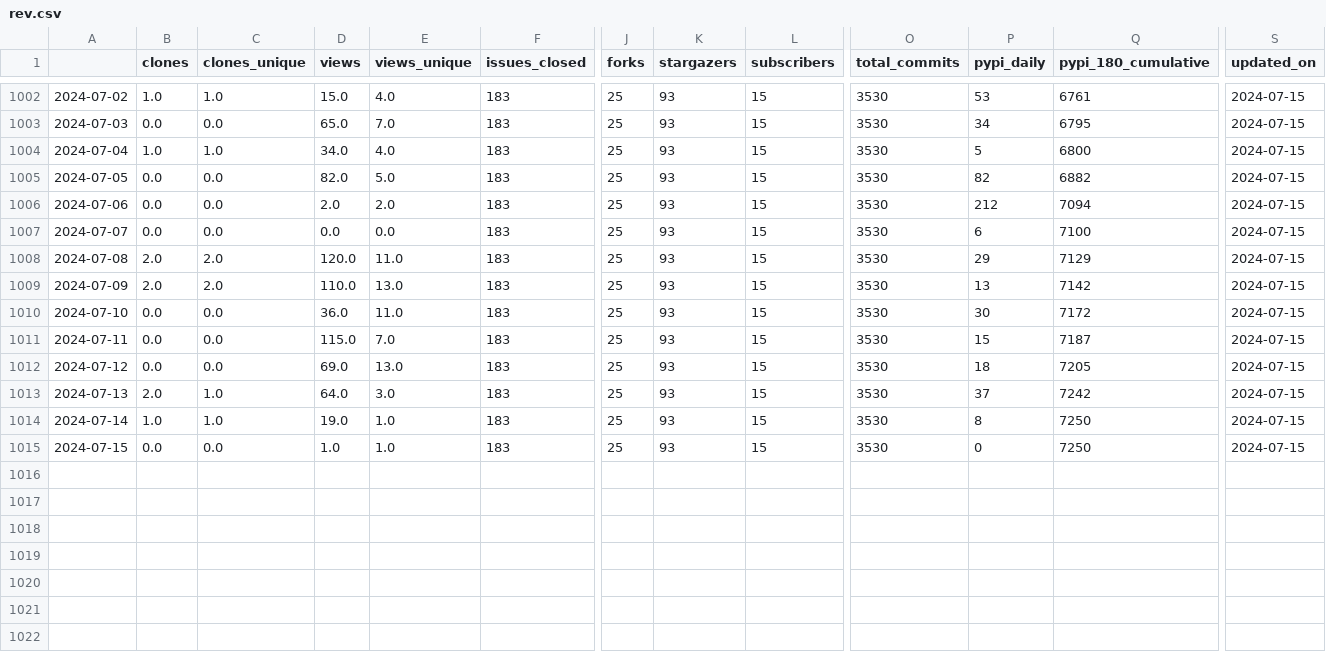
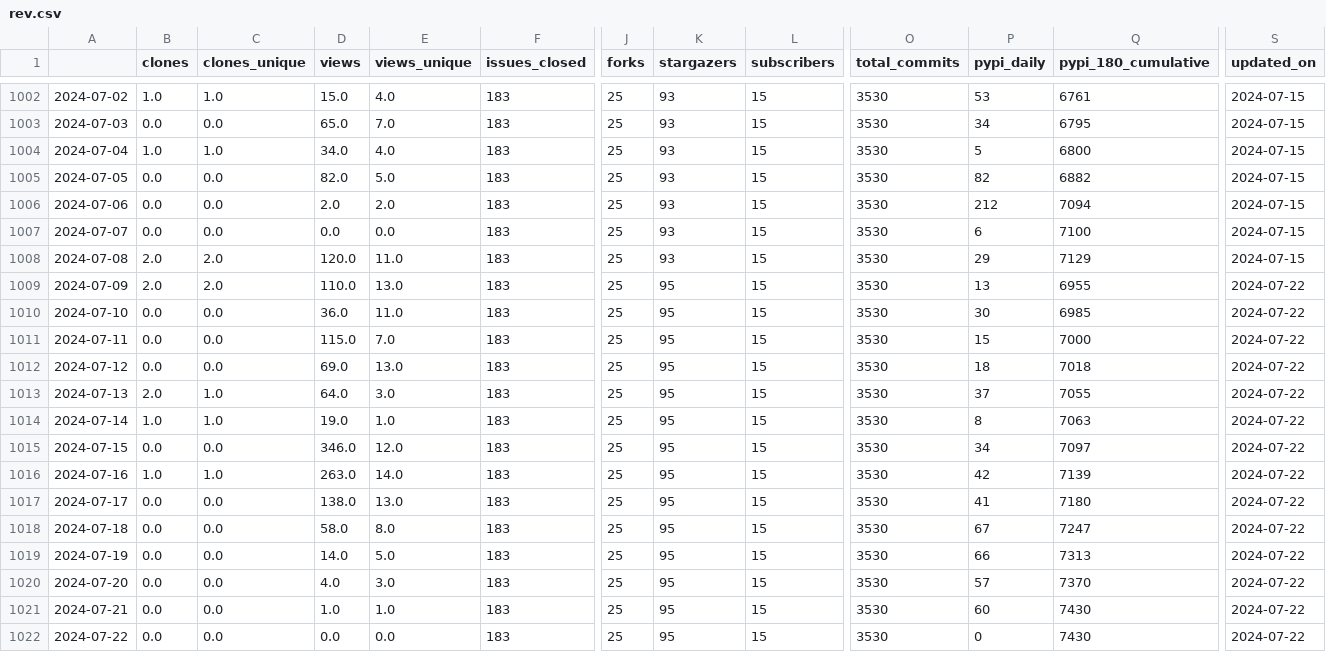
Before and after one commit to NREL/osos, a CSV file: data/rev.csv, drawn as a sheet; only a part is shown, gaps mark what is left out; rows hold the shown columns only; the diff names each change by its address in the sheet, - before the commit and + after, or states it on an @@ line.

Commit message:
update osos data and plots

```diff
--- a/data/rev.csv
+++ b/data/rev.csv
-K1009:K1015 (stargazers): 93
+K1009:K1015 (stargazers): 95
-Q1009 (pypi_180_cumulative): 7142
+Q1009 (pypi_180_cumulative): 6955
-S1009:S1015 (updated_on): 2024-07-15
+S1009:S1015 (updated_on): 2024-07-22
-Q1010 (pypi_180_cumulative): 7172
+Q1010 (pypi_180_cumulative): 6985
-Q1011 (pypi_180_cumulative): 7187
+Q1011 (pypi_180_cumulative): 7000
-Q1012 (pypi_180_cumulative): 7205
+Q1012 (pypi_180_cumulative): 7018
-Q1013 (pypi_180_cumulative): 7242
+Q1013 (pypi_180_cumulative): 7055
-Q1014 (pypi_180_cumulative): 7250
+Q1014 (pypi_180_cumulative): 7063
-D1015 (views): 1.0
+D1015 (views): 346.0
-E1015 (views_unique): 1.0
+E1015 (views_unique): 12.0
-P1015 (pypi_daily): 0
+P1015 (pypi_daily): 34
-Q1015 (pypi_180_cumulative): 7250
+Q1015 (pypi_180_cumulative): 7097
+row 1016: 2024-07-16 | 1.0 | 1.0 | 263.0 | 14.0 | 183 | 25 | 95 | 15 | 3530 | 42 | 7139 | 2024-07-22
+row 1017: 2024-07-17 | 0.0 | 0.0 | 138.0 | 13.0 | 183 | 25 | 95 | 15 | 3530 | 41 | 7180 | 2024-07-22
+row 1018: 2024-07-18 | 0.0 | 0.0 | 58.0 | 8.0 | 183 | 25 | 95 | 15 | 3530 | 67 | 7247 | 2024-07-22
+row 1019: 2024-07-19 | 0.0 | 0.0 | 14.0 | 5.0 | 183 | 25 | 95 | 15 | 3530 | 66 | 7313 | 2024-07-22
+row 1020: 2024-07-20 | 0.0 | 0.0 | 4.0 | 3.0 | 183 | 25 | 95 | 15 | 3530 | 57 | 7370 | 2024-07-22
+row 1021: 2024-07-21 | 0.0 | 0.0 | 1.0 | 1.0 | 183 | 25 | 95 | 15 | 3530 | 60 | 7430 | 2024-07-22
+row 1022: 2024-07-22 | 0.0 | 0.0 | 0.0 | 0.0 | 183 | 25 | 95 | 15 | 3530 | 0 | 7430 | 2024-07-22
```
Also changed, not shown: data/nrwal.csv, data/phygnn.csv, 20 other files.
